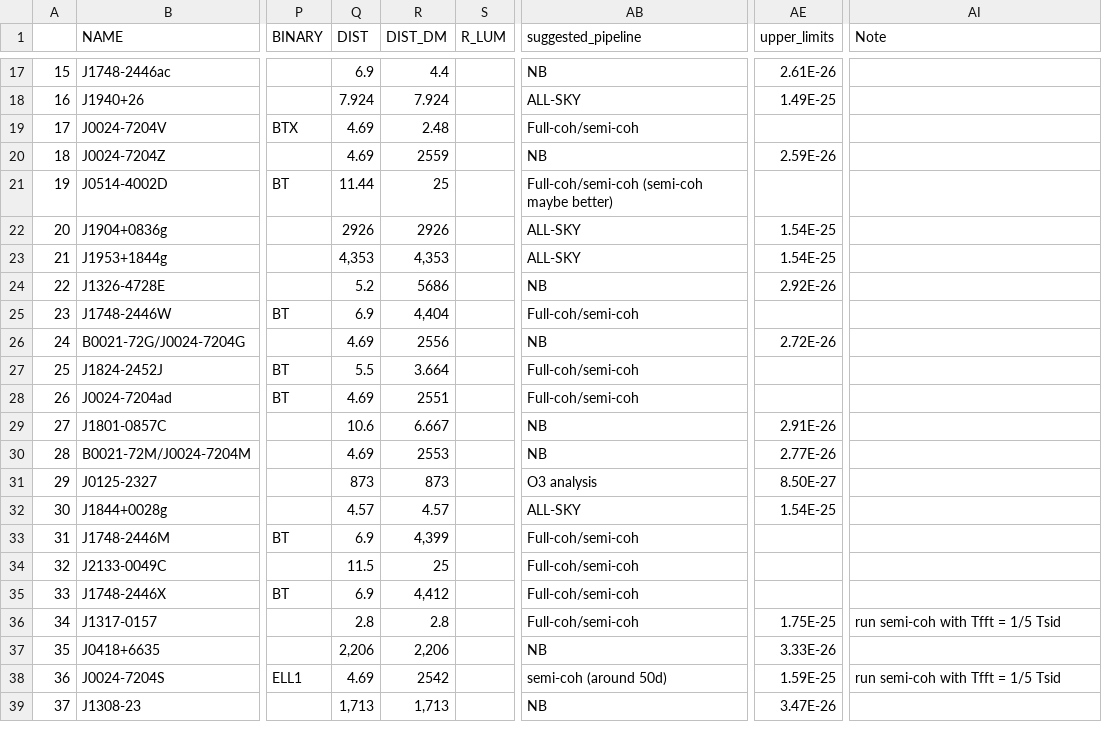
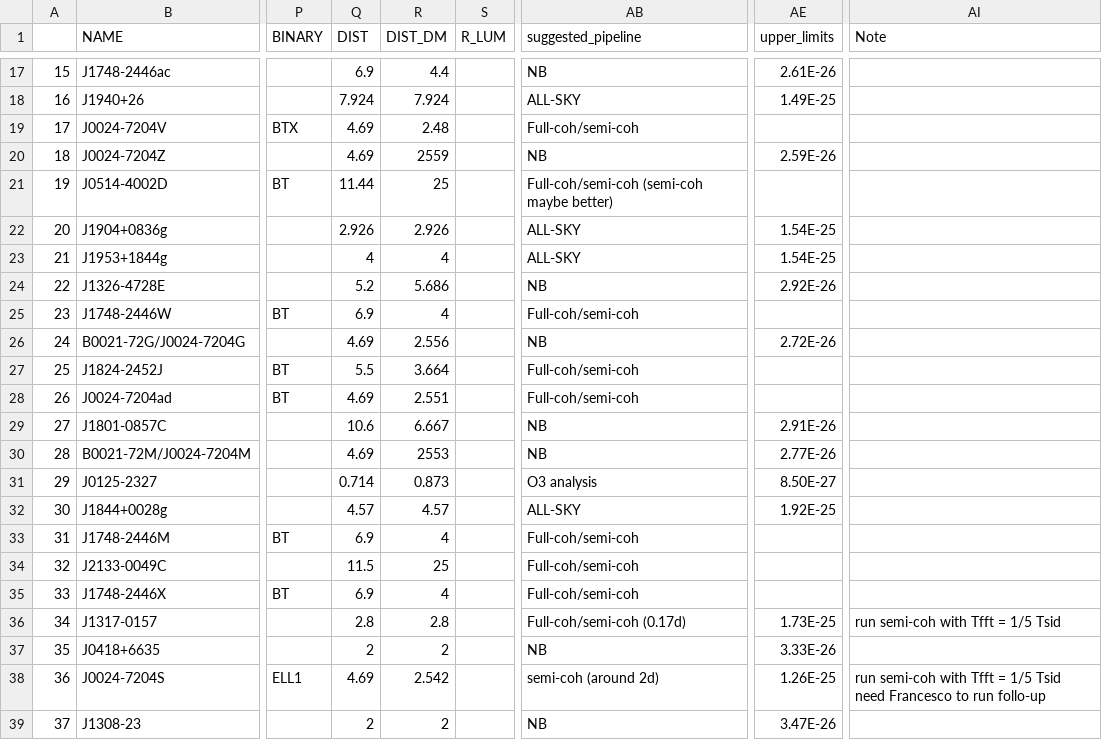
Before and after one commit to crimondino/superradianceCW, a CSV file: data/Fake_pulsars_doublets.csv, drawn as a sheet; only a part is shown, gaps mark what is left out; the diff covers the shown part only; the diff names each change by its address in the sheet, - before the commit and + after, or states it on an @@ line.

```diff
--- a/data/Fake_pulsars_doublets.csv
+++ b/data/Fake_pulsars_doublets.csv
-Q22 (DIST): 2926
+Q22 (DIST): 2.926
-R22 (DIST_DM): 2926
+R22 (DIST_DM): 2.926
-Q23 (DIST): 4,353
+Q23 (DIST): 4
-R23 (DIST_DM): 4,353
+R23 (DIST_DM): 4
-R24 (DIST_DM): 5686
+R24 (DIST_DM): 5.686
-R25 (DIST_DM): 4,404
+R25 (DIST_DM): 4
-R26 (DIST_DM): 2556
+R26 (DIST_DM): 2.556
-R28 (DIST_DM): 2551
+R28 (DIST_DM): 2.551
-Q31 (DIST): 873
+Q31 (DIST): 0.714
-R31 (DIST_DM): 873
+R31 (DIST_DM): 0.873
-AE32 (upper_limits): 1.54E-25
+AE32 (upper_limits): 1.92E-25
-R33 (DIST_DM): 4,399
+R33 (DIST_DM): 4
-R35 (DIST_DM): 4,412
+R35 (DIST_DM): 4
-AB36 (suggested_pipeline): Full-coh/semi-coh
+AB36 (suggested_pipeline): Full-coh/semi-coh (0.17d)
-AE36 (upper_limits): 1.75E-25
+AE36 (upper_limits): 1.73E-25
-Q37 (DIST): 2,206
+Q37 (DIST): 2
-R37 (DIST_DM): 2,206
+R37 (DIST_DM): 2
-R38 (DIST_DM): 2542
+R38 (DIST_DM): 2.542
-AB38 (suggested_pipeline): semi-coh (around 50d)
+AB38 (suggested_pipeline): semi-coh (around 2d)
-AE38 (upper_limits): 1.59E-25
+AE38 (upper_limits): 1.26E-25
-AI38 (Note): …1/5 Tsid
+AI38 (Note): …1/5 Tsid need Francesco to run follo-up
-Q39 (DIST): 1,713
+Q39 (DIST): 2
-R39 (DIST_DM): 1,713
+R39 (DIST_DM): 2
```
Also changed, not shown: 18 edited cells elsewhere in this file, data/Fake_pulsars_fdot.csv, data/Fake_pulsars_triplets.csv, 20 other files.
